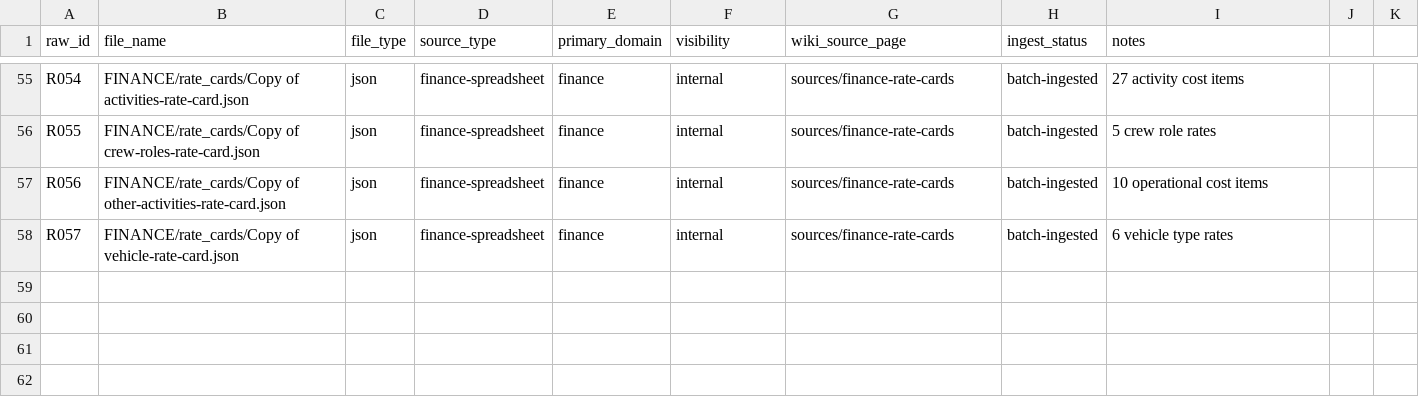
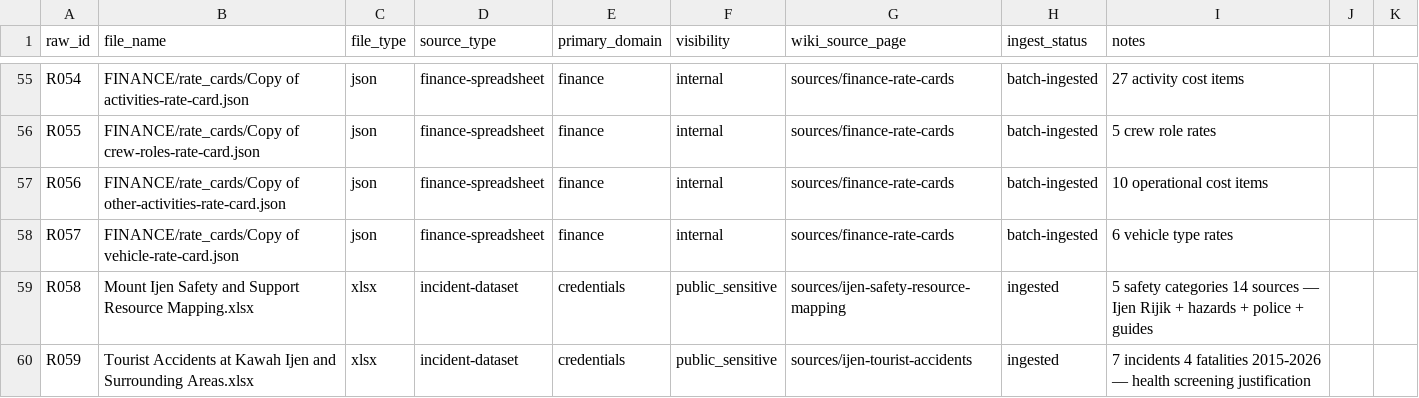
Before and after one commit to sambuko82/llm-wiki, a CSV file: raw/_manifest/raw-files-index.csv, drawn as a sheet; only a part is shown, gaps mark what is left out; the diff names each change by its address in the sheet, - before the commit and + after, or states it on an @@ line.

```diff
--- a/raw/_manifest/raw-files-index.csv
+++ b/raw/_manifest/raw-files-index.csv
+row 59: R058 | Mount Ijen Safety and Support Resource Mapping.xlsx | xlsx | incident-dataset | credentials | public_sensitive | sources/ijen-safety-resource-mapping | ingested | 5 safety categories 14 sources — Ijen Rijik + hazards + police + guides
+row 60: R059 | Tourist Accidents at Kawah Ijen and Surrounding Areas.xlsx | xlsx | incident-dataset | credentials | public_sensitive | sources/ijen-tourist-accidents | ingested | 7 incidents 4 fatalities 2015-2026 — health screening justification
```
Also changed, not shown: raw/_manifest/ingest-status.csv, 11 other files.
